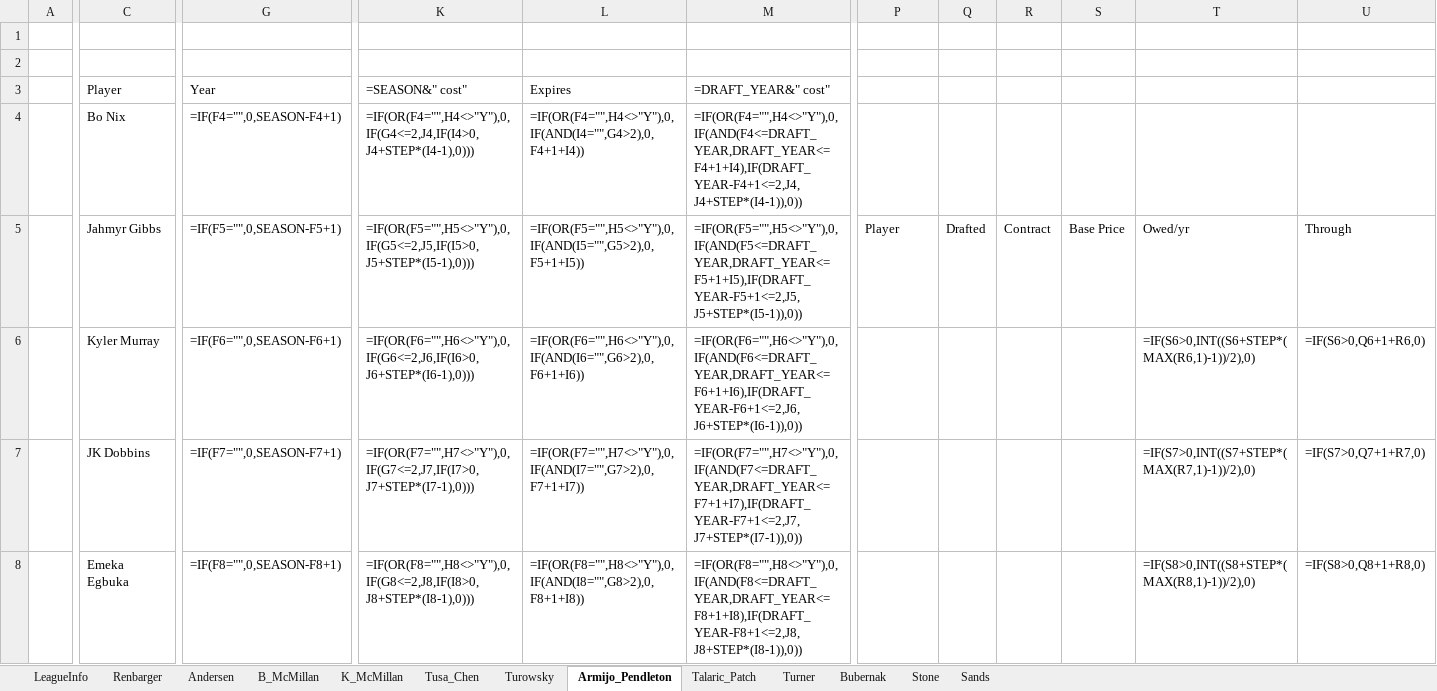
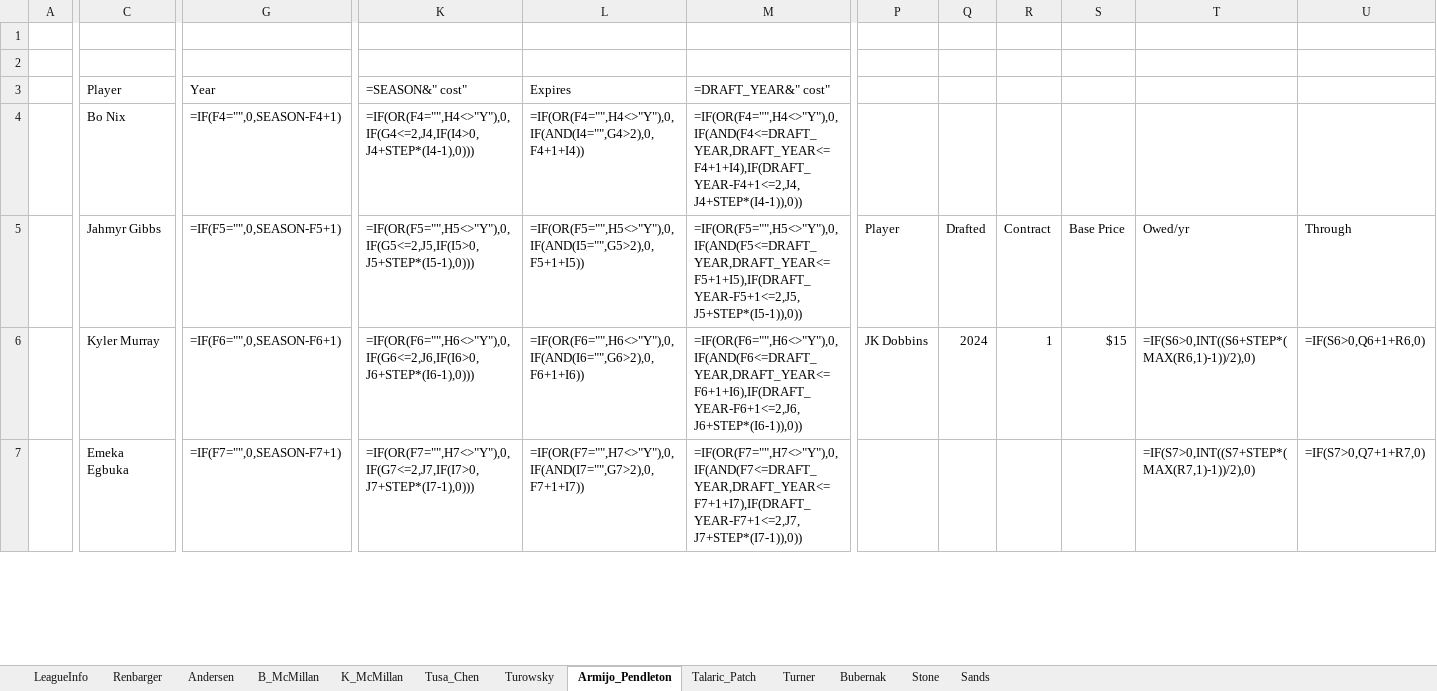
Before and after one commit to StarWarsDynasty/starwarsdynasty.github.io, an Excel workbook: downloads/StarWars_DynastyFF.xlsx, sheet Armijo_Pendleton, drawn as a sheet; only a part is shown, gaps mark what is left out; values as stored, in another font and other column widths than the file's, no cell formats; formulas without a stored value are shown as written; conditional formats not drawn; removed rows and columns are numbered as before the commit, all else as after; rows hold the shown columns only; the diff covers the shown part only; the diff names each change by its address in the sheet, - before the commit and + after, or states it on an @@ line.

```diff
--- a/downloads/StarWars_DynastyFF.xlsx (sheet Armijo_Pendleton)
+++ b/downloads/StarWars_DynastyFF.xlsx (sheet Armijo_Pendleton)
-P6: (empty)
+P6: JK Dobbins
-Q6: (empty)
+Q6: 2024
-R6: (empty)
+R6: 1
-S6: (empty)
+S6: $15
-row 7:  | JK Dobbins | =IF(F7="",0,SEASON-F7+1) | =IF(OR(F7="",H7<>"Y"),0,IF(G7<=2,J7,IF(I7>0,J7+STEP*(I7-1),0))) | =IF(OR(F7="",H7<>"Y"),0,IF(AND(I7="",G7>2),0,F7+1+I7)) | =IF(OR(F7="",H7<>"Y"),0,IF(AND(F7<=DRAFT_YEAR,DRAFT_YEAR<=F7+1+I7),IF(DRAFT_YEAR-F7+1<=2,J7,J7+STEP*(I7-1)),0)) |  |  |  |  | =IF(S7>0,INT((S7+STEP*(MAX(R7,1)-1))/2),0) | =IF(S7>0,Q7+1+R7,0)
-G7 (Year): =IF(F8="",0,SEASON-F8+1)
+G7 (Year): =IF(F7="",0,SEASON-F7+1)
-K7 (=SEASON&" cost"): =IF(OR(F8="",H8<>"Y"),0,IF(G8<=2,J8,IF(I8>0,J8+STEP*(I8-1),0)))
+K7 (=SEASON&" cost"): =IF(OR(F7="",H7<>"Y"),0,IF(G7<=2,J7,IF(I7>0,J7+STEP*(I7-1),0)))
-L7 (Expires): =IF(OR(F8="",H8<>"Y"),0,IF(AND(I8="",G8>2),0,F8+1+I8))
+L7 (Expires): =IF(OR(F7="",H7<>"Y"),0,IF(AND(I7="",G7>2),0,F7+1+I7))
-M7 (=DRAFT_YEAR&" cost"): =IF(OR(F8="",H8<>"Y"),0,IF(AND(F8<=DRAFT_YEAR,DRAFT_YEAR<=F8+1+I8),IF(DRAFT_YEAR-F8+1<=2,J8,J8+STEP*(I8-1)),0))
+M7 (=DRAFT_YEAR&" cost"): =IF(OR(F7="",H7<>"Y"),0,IF(AND(F7<=DRAFT_YEAR,DRAFT_YEAR<=F7+1+I7),IF(DRAFT_YEAR-F7+1<=2,J7,J7+STEP*(I7-1)),0))
-T7: =IF(S8>0,INT((S8+STEP*(MAX(R8,1)-1))/2),0)
+T7: =IF(S7>0,INT((S7+STEP*(MAX(R7,1)-1))/2),0)
-U7: =IF(S8>0,Q8+1+R8,0)
+U7: =IF(S7>0,Q7+1+R7,0)
```
Also changed, not shown: 1 added row, 76 edited cells and merged cells elsewhere in this sheet, sheet Talaric_Patch, sheet Tusa_Chen, sheet Turowsky, sheet LeagueInfo, sheet Andersen, sheet B_McMillan, 1 more sheet, cell formats, 5 other files.
